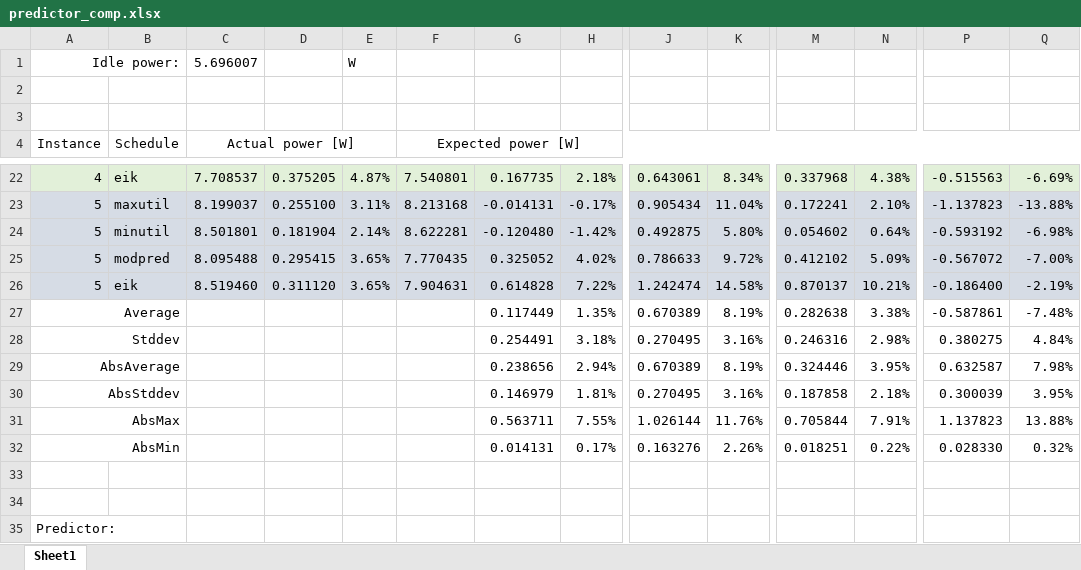
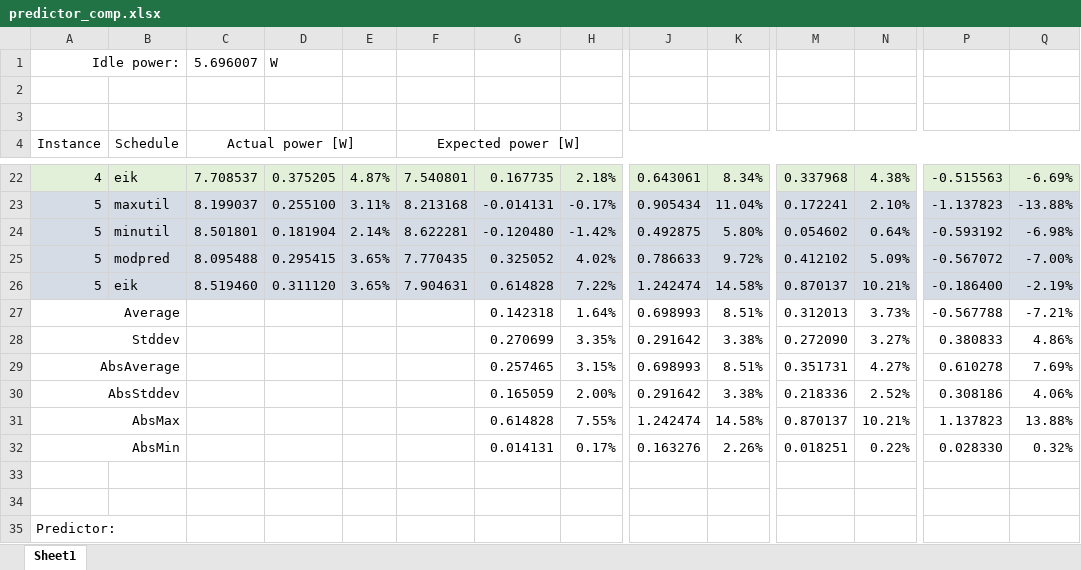
Before and after one commit to benedond/safety-critical-scheduling, an Excel workbook: experiments/09_power_eval_1/predictor_comp.xlsx, sheet Sheet1, drawn as a sheet; only a part is shown, gaps mark what is left out; values as stored, in another font and other column widths than the file's, no borders; charts and pictures not drawn; removed rows and columns are numbered as before the commit, all else as after; rows hold the shown columns only; the diff names each change by its address in the sheet, - before the commit and + after, or states it on an @@ line.

Commit message:
fixed issues with experiment 6 predictor comparison table

```diff
--- a/experiments/09_power_eval_1/predictor_comp.xlsx (sheet Sheet1)
+++ b/experiments/09_power_eval_1/predictor_comp.xlsx (sheet Sheet1)
-D1: (empty)
+D1: W
-E1: W
+E1: (empty)
-row 27: Average |  |  |  |  |  | 0.117449 | 1.35% | 0.670389 | 8.19% | 0.282638 | 3.38% | -0.587861 | -7.48%
-row 28: Stddev |  |  |  |  |  | 0.254491 | 3.18% | 0.270495 | 3.16% | 0.246316 | 2.98% | 0.380275 | 4.84%
-row 29: AbsAverage |  |  |  |  |  | 0.238656 | 2.94% | 0.670389 | 8.19% | 0.324446 | 3.95% | 0.632587 | 7.98%
-row 30: AbsStddev |  |  |  |  |  | 0.146979 | 1.81% | 0.270495 | 3.16% | 0.187858 | 2.18% | 0.300039 | 3.95%
+row 27: Average |  |  |  |  |  | 0.142318 | 1.64% | 0.698993 | 8.51% | 0.312013 | 3.73% | -0.567788 | -7.21%
+row 28: Stddev |  |  |  |  |  | 0.270699 | 3.35% | 0.291642 | 3.38% | 0.272090 | 3.27% | 0.380833 | 4.86%
+row 29: AbsAverage |  |  |  |  |  | 0.257465 | 3.15% | 0.698993 | 8.51% | 0.351731 | 4.27% | 0.610278 | 7.69%
+row 30: AbsStddev |  |  |  |  |  | 0.165059 | 2.00% | 0.291642 | 3.38% | 0.218336 | 2.52% | 0.308186 | 4.06%
-G31: 0.563711
+G31: 0.614828
-J31: 1.026144
+J31: 1.242474
-K31: 11.76%
+K31: 14.58%
-M31: 0.705844
+M31: 0.870137
-N31: 7.91%
+N31: 10.21%
```
Also changed, not shown: formulas that keep their value, experiments/09_power_eval_1/predictor_comp_fullB.xlsx, 2 other files.
